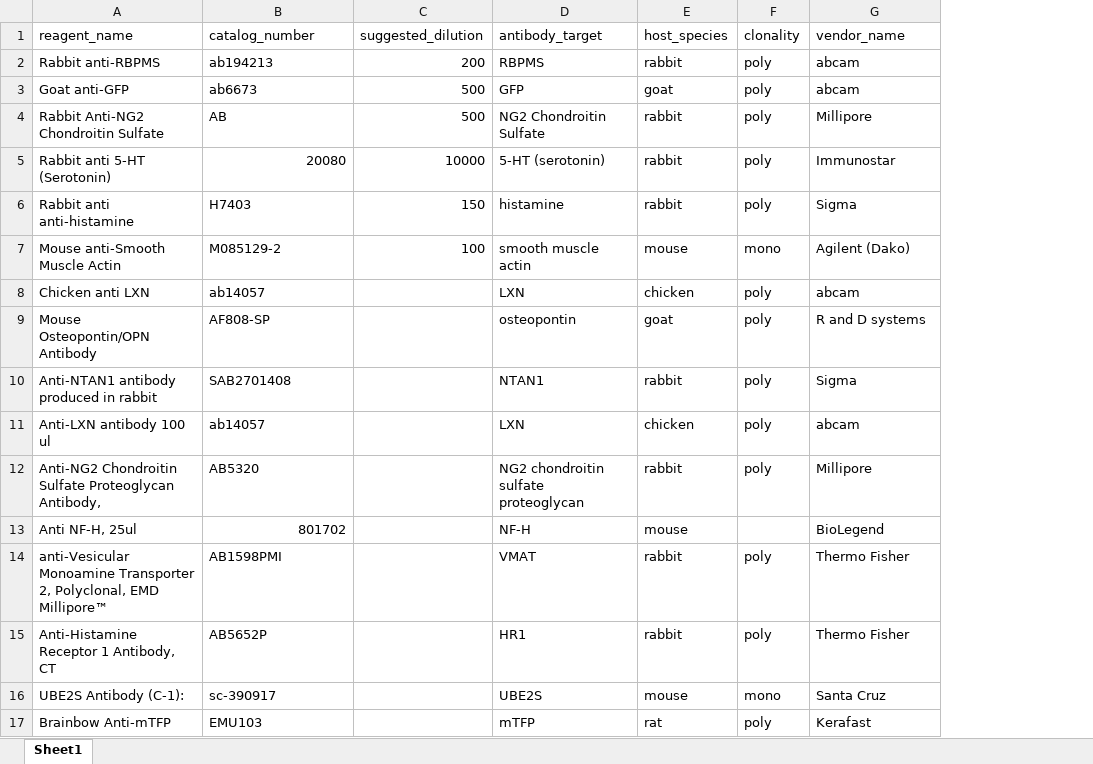
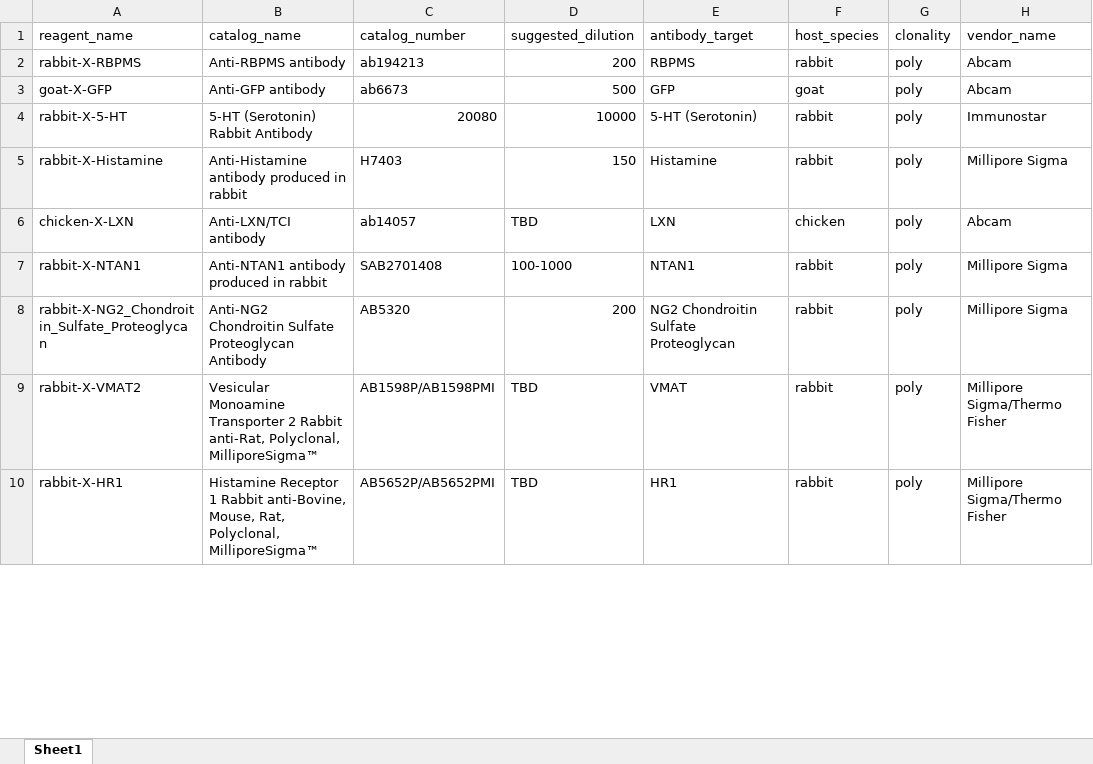
Before and after one commit to SchwartzNU/DJ_schwartzlab, an Excel workbook: Lookup_table_spreadsheets/sln_tissue__Antibody.xlsx, sheet Sheet1, drawn as a sheet; only a part is shown; values as stored, in another font and other column widths than the file's, no cell formats; removed rows and columns are numbered as before the commit, all else as after; the diff covers the shown part only; the diff names each change by its address in the sheet, - before the commit and + after, or states it on an @@ line.

Commit message:
TissueDB changes

```diff
--- a/Lookup_table_spreadsheets/sln_tissue__Antibody.xlsx (sheet Sheet1)
+++ b/Lookup_table_spreadsheets/sln_tissue__Antibody.xlsx (sheet Sheet1)
+column B (catalog_name), rows 2-10: Anti-RBPMS antibody | Anti-GFP antibody | 5-HT (Serotonin) Rabbit Antibody | Anti-Histamine antibody produced in rabbit | Anti-LXN/TCI antibody | Anti-NTAN1 antibody produced in rabbit | Anti-NG2 Chondroitin Sulfate Proteoglycan Antibody | Vesicular Monoamine Transporter 2 Rabbit anti-Rat, Polyclonal, MilliporeSigma™ | Histamine Receptor 1 Rabbit anti-Bovine, Mouse, Rat, Polyclonal, MilliporeSigma™
-A2 (reagent_name): Rabbit anti-RBPMS
+A2 (reagent_name): rabbit-X-RBPMS
-H2:H3 (vendor_name): abcam
+H2:H3 (vendor_name): Abcam
-A3 (reagent_name): Goat anti-GFP
+A3 (reagent_name): goat-X-GFP
-row 4: Rabbit Anti-NG2 Chondroitin Sulfate | AB | 500 | NG2 Chondroitin Sulfate | rabbit | poly | Millipore
-A4 (reagent_name): Rabbit anti 5-HT (Serotonin)
+A4 (reagent_name): rabbit-X-5-HT
-E4 (antibody_target): 5-HT (serotonin)
+E4 (antibody_target): 5-HT (Serotonin)
-A5 (reagent_name): Rabbit anti anti-histamine
+A5 (reagent_name): rabbit-X-Histamine
-E5 (antibody_target): histamine
+E5 (antibody_target): Histamine
-H5 (vendor_name): Sigma
+H5 (vendor_name): Millipore Sigma
-row 7: Mouse anti-Smooth Muscle Actin | M085129-2 | 100 | smooth muscle actin | mouse | mono | Agilent (Dako)
-A6 (reagent_name): Chicken anti LXN
+A6 (reagent_name): chicken-X-LXN
-D6 (suggested_dilution): (empty)
+D6 (suggested_dilution): TBD
-H6 (vendor_name): abcam
+H6 (vendor_name): Abcam
-row 9: Mouse Osteopontin/OPN Antibody | AF808-SP |  | osteopontin | goat | poly | R and D systems
-A7 (reagent_name): Anti-NTAN1 antibody produced in rabbit
+A7 (reagent_name): rabbit-X-NTAN1
-D7 (suggested_dilution): (empty)
+D7 (suggested_dilution): 100-1000
-H7 (vendor_name): Sigma
+H7 (vendor_name): Millipore Sigma
-row 11: Anti-LXN antibody 100 ul | ab14057 |  | LXN | chicken | poly | abcam
-A8 (reagent_name): Anti-NG2 Chondroitin Sulfate Proteoglycan Antibody,
+A8 (reagent_name): rabbit-X-NG2_Chondroitin_Sulfate_Proteoglycan
-D8 (suggested_dilution): (empty)
+D8 (suggested_dilution): 200
-E8 (antibody_target): NG2 chondroitin sulfate proteoglycan
+E8 (antibody_target): NG2 Chondroitin Sulfate Proteoglycan
-H8 (vendor_name): Millipore
+H8 (vendor_name): Millipore Sigma
-row 13: Anti NF-H, 25ul | 801702 |  | NF-H | mouse |  | BioLegend
-A9 (reagent_name): anti-Vesicular Monoamine Transporter 2, Polyclonal, EMD Millipore™
+A9 (reagent_name): rabbit-X-VMAT2
-C9 (catalog_number): AB1598PMI
+C9 (catalog_number): AB1598P/AB1598PMI
-D9:D10 (suggested_dilution): (empty)
+D9:D10 (suggested_dilution): TBD
-H9:H10 (vendor_name): Thermo Fisher
+H9:H10 (vendor_name): Millipore Sigma/Thermo Fisher
-A10 (reagent_name): Anti-Histamine Receptor 1 Antibody, CT
+A10 (reagent_name): rabbit-X-HR1
-C10 (catalog_number): AB5652P
+C10 (catalog_number): AB5652P/AB5652PMI
-row 16: UBE2S Antibody (C-1): | sc-390917 |  | UBE2S | mouse | mono | Santa Cruz
-row 17: Brainbow Anti-mTFP | EMU103 |  | mTFP | rat | poly | Kerafast
```
Also changed, not shown: 35 added rows, 10 removed rows and 56 edited cells elsewhere in this sheet, cell formats, Lookup_table_spreadsheets/sln_tissue__FluorescentReagent.xlsx, 5 other files.
